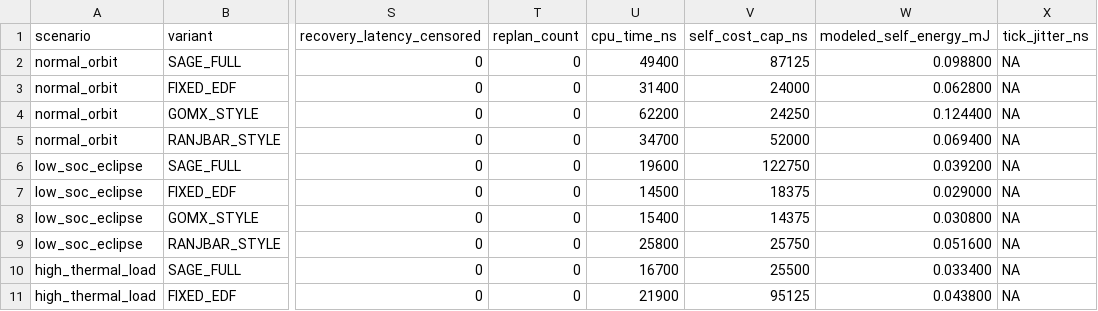
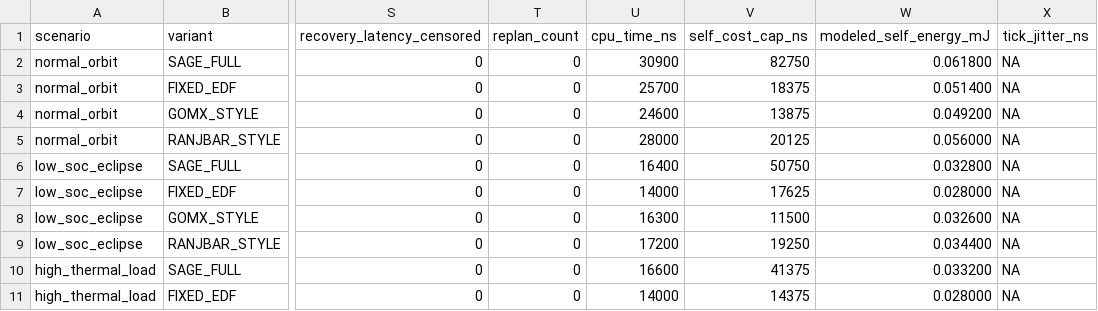
Before and after one commit to POSTI-25/operating-systems-course-project, a CSV file: docs/phase5_metrics.csv, drawn as a sheet; only a part is shown, gaps mark what is left out; the diff covers the shown part only; the diff names each change by its address in the sheet, - before the commit and + after, or states it on an @@ line.

Commit message:
fix: correct Phase 5 replay and report boundary accounting

```diff
--- a/docs/phase5_metrics.csv
+++ b/docs/phase5_metrics.csv
-U2 (cpu_time_ns): 49400
+U2 (cpu_time_ns): 30900
-V2 (self_cost_cap_ns): 87125
+V2 (self_cost_cap_ns): 82750
-W2 (modeled_self_energy_mJ): 0.098800
+W2 (modeled_self_energy_mJ): 0.061800
-U3 (cpu_time_ns): 31400
+U3 (cpu_time_ns): 25700
-V3 (self_cost_cap_ns): 24000
+V3 (self_cost_cap_ns): 18375
-W3 (modeled_self_energy_mJ): 0.062800
+W3 (modeled_self_energy_mJ): 0.051400
-U4 (cpu_time_ns): 62200
+U4 (cpu_time_ns): 24600
-V4 (self_cost_cap_ns): 24250
+V4 (self_cost_cap_ns): 13875
-W4 (modeled_self_energy_mJ): 0.124400
+W4 (modeled_self_energy_mJ): 0.049200
-U5 (cpu_time_ns): 34700
+U5 (cpu_time_ns): 28000
-V5 (self_cost_cap_ns): 52000
+V5 (self_cost_cap_ns): 20125
-W5 (modeled_self_energy_mJ): 0.069400
+W5 (modeled_self_energy_mJ): 0.056000
-U6 (cpu_time_ns): 19600
+U6 (cpu_time_ns): 16400
-V6 (self_cost_cap_ns): 122750
+V6 (self_cost_cap_ns): 50750
-W6 (modeled_self_energy_mJ): 0.039200
+W6 (modeled_self_energy_mJ): 0.032800
-U7 (cpu_time_ns): 14500
+U7 (cpu_time_ns): 14000
-V7 (self_cost_cap_ns): 18375
+V7 (self_cost_cap_ns): 17625
-W7 (modeled_self_energy_mJ): 0.029000
+W7 (modeled_self_energy_mJ): 0.028000
-U8 (cpu_time_ns): 15400
+U8 (cpu_time_ns): 16300
-V8 (self_cost_cap_ns): 14375
+V8 (self_cost_cap_ns): 11500
-W8 (modeled_self_energy_mJ): 0.030800
+W8 (modeled_self_energy_mJ): 0.032600
-U9 (cpu_time_ns): 25800
+U9 (cpu_time_ns): 17200
-V9 (self_cost_cap_ns): 25750
+V9 (self_cost_cap_ns): 19250
-W9 (modeled_self_energy_mJ): 0.051600
+W9 (modeled_self_energy_mJ): 0.034400
-U10 (cpu_time_ns): 16700
+U10 (cpu_time_ns): 16600
-V10 (self_cost_cap_ns): 25500
+V10 (self_cost_cap_ns): 41375
-W10 (modeled_self_energy_mJ): 0.033400
+W10 (modeled_self_energy_mJ): 0.033200
-U11 (cpu_time_ns): 21900
+U11 (cpu_time_ns): 14000
-V11 (self_cost_cap_ns): 95125
+V11 (self_cost_cap_ns): 14375
-W11 (modeled_self_energy_mJ): 0.043800
+W11 (modeled_self_energy_mJ): 0.028000
```
Also changed, not shown: 74 edited cells elsewhere in this file, 13 other files.
